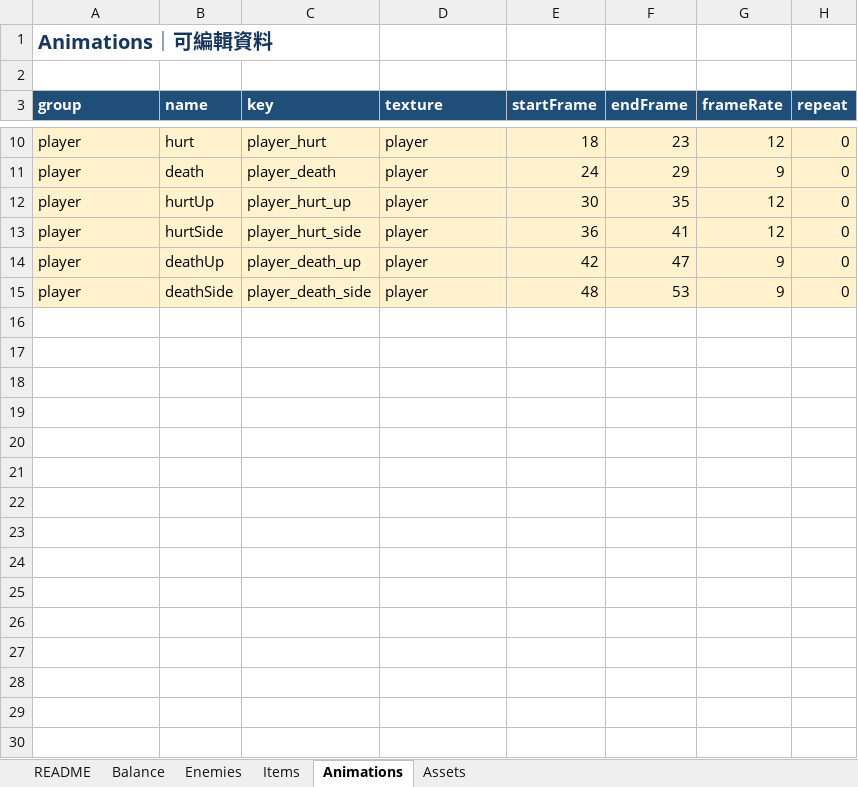
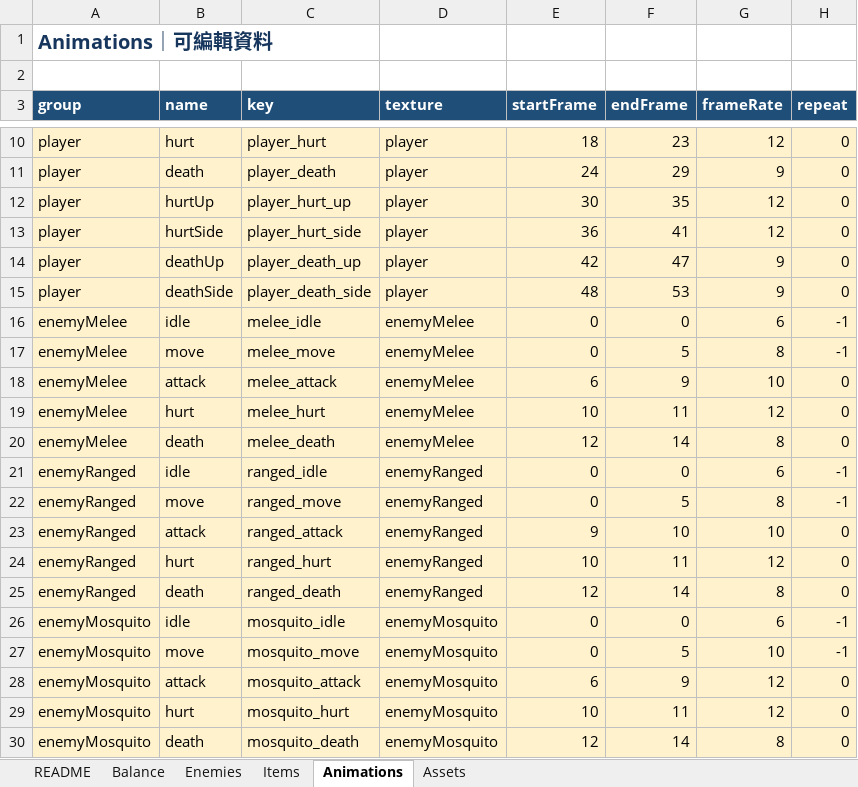
Before and after one commit to henrysun-code/Lantern-Survival-Game, an Excel workbook: public/game-data/Lantern-Survival-Game-Config.xlsx, sheet Animations, drawn as a sheet; only a part is shown, gaps mark what is left out; values as stored, in another font and other column widths than the file's, no borders; the diff names each change by its address in the sheet, - before the commit and + after, or states it on an @@ line.

Commit message:
Integrate enemy animations and game assets

```diff
--- a/public/game-data/Lantern-Survival-Game-Config.xlsx (sheet Animations)
+++ b/public/game-data/Lantern-Survival-Game-Config.xlsx (sheet Animations)
+row 16: enemyMelee | idle | melee_idle | enemyMelee | 0 | 0 | 6 | -1
+row 17: enemyMelee | move | melee_move | enemyMelee | 0 | 5 | 8 | -1
+row 18: enemyMelee | attack | melee_attack | enemyMelee | 6 | 9 | 10 | 0
+row 19: enemyMelee | hurt | melee_hurt | enemyMelee | 10 | 11 | 12 | 0
+row 20: enemyMelee | death | melee_death | enemyMelee | 12 | 14 | 8 | 0
+row 21: enemyRanged | idle | ranged_idle | enemyRanged | 0 | 0 | 6 | -1
+row 22: enemyRanged | move | ranged_move | enemyRanged | 0 | 5 | 8 | -1
+row 23: enemyRanged | attack | ranged_attack | enemyRanged | 9 | 10 | 10 | 0
+row 24: enemyRanged | hurt | ranged_hurt | enemyRanged | 10 | 11 | 12 | 0
+row 25: enemyRanged | death | ranged_death | enemyRanged | 12 | 14 | 8 | 0
+row 26: enemyMosquito | idle | mosquito_idle | enemyMosquito | 0 | 0 | 6 | -1
+row 27: enemyMosquito | move | mosquito_move | enemyMosquito | 0 | 5 | 10 | -1
+row 28: enemyMosquito | attack | mosquito_attack | enemyMosquito | 6 | 9 | 12 | 0
+row 29: enemyMosquito | hurt | mosquito_hurt | enemyMosquito | 10 | 11 | 12 | 0
+row 30: enemyMosquito | death | mosquito_death | enemyMosquito | 12 | 14 | 8 | 0
```
Also changed, not shown: sheet Assets, sheet Items, 24 other files.
